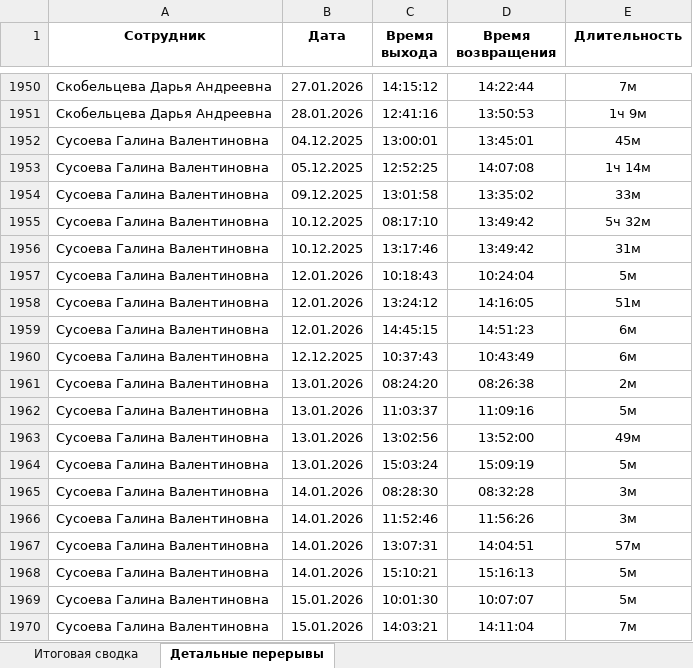
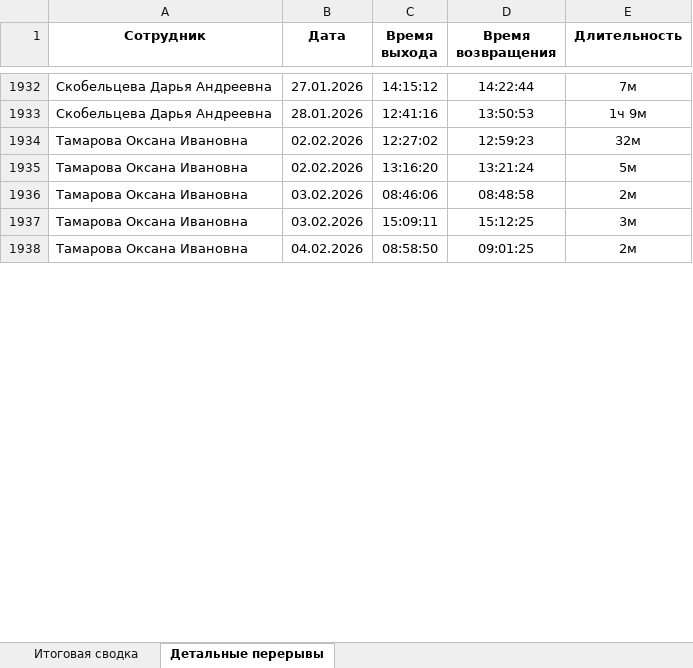
Before and after one commit to genji1451/scud, an Excel workbook: breaks_report.xlsx, sheet Детальные перерывы, drawn as a sheet; only a part is shown, gaps mark what is left out; the shorter side is filled out with more unchanged rows; values as stored, in another font and other column widths than the file's, no borders; the diff covers the shown part only; the diff names each change by its address in the sheet, - before the commit and + after, or states it on an @@ line.

```diff
--- a/breaks_report.xlsx (sheet Детальные перерывы)
+++ b/breaks_report.xlsx (sheet Детальные перерывы)
-row 1952: Сусоева Галина Валентиновна | 04.12.2025 | 13:00:01 | 13:45:01 | 45м
-row 1953: Сусоева Галина Валентиновна | 05.12.2025 | 12:52:25 | 14:07:08 | 1ч 14м
-row 1954: Сусоева Галина Валентиновна | 09.12.2025 | 13:01:58 | 13:35:02 | 33м
-row 1955: Сусоева Галина Валентиновна | 10.12.2025 | 08:17:10 | 13:49:42 | 5ч 32м
-row 1956: Сусоева Галина Валентиновна | 10.12.2025 | 13:17:46 | 13:49:42 | 31м
-row 1957: Сусоева Галина Валентиновна | 12.01.2026 | 10:18:43 | 10:24:04 | 5м
-row 1958: Сусоева Галина Валентиновна | 12.01.2026 | 13:24:12 | 14:16:05 | 51м
-row 1959: Сусоева Галина Валентиновна | 12.01.2026 | 14:45:15 | 14:51:23 | 6м
-row 1960: Сусоева Галина Валентиновна | 12.12.2025 | 10:37:43 | 10:43:49 | 6м
-row 1961: Сусоева Галина Валентиновна | 13.01.2026 | 08:24:20 | 08:26:38 | 2м
-row 1962: Сусоева Галина Валентиновна | 13.01.2026 | 11:03:37 | 11:09:16 | 5м
-row 1963: Сусоева Галина Валентиновна | 13.01.2026 | 13:02:56 | 13:52:00 | 49м
-row 1964: Сусоева Галина Валентиновна | 13.01.2026 | 15:03:24 | 15:09:19 | 5м
-row 1965: Сусоева Галина Валентиновна | 14.01.2026 | 08:28:30 | 08:32:28 | 3м
-row 1966: Сусоева Галина Валентиновна | 14.01.2026 | 11:52:46 | 11:56:26 | 3м
-row 1967: Сусоева Галина Валентиновна | 14.01.2026 | 13:07:31 | 14:04:51 | 57м
-row 1968: Сусоева Галина Валентиновна | 14.01.2026 | 15:10:21 | 15:16:13 | 5м
-row 1969: Сусоева Галина Валентиновна | 15.01.2026 | 10:01:30 | 10:07:07 | 5м
-row 1970: Сусоева Галина Валентиновна | 15.01.2026 | 14:03:21 | 14:11:04 | 7м
```
Also changed, not shown: 92 removed rows elsewhere in this sheet, sheet Итоговая сводка, weekly_report.xlsx, 5 other files.
